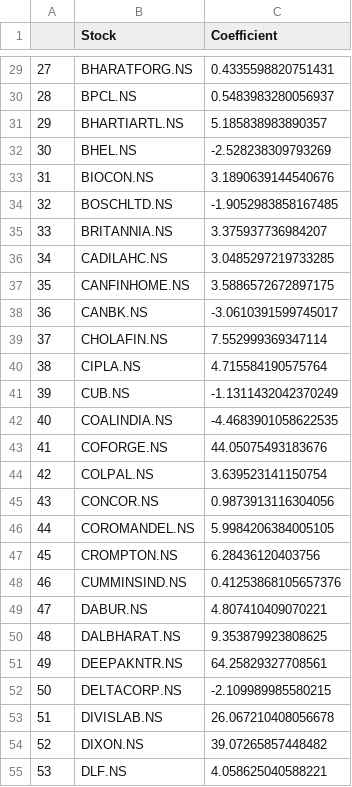
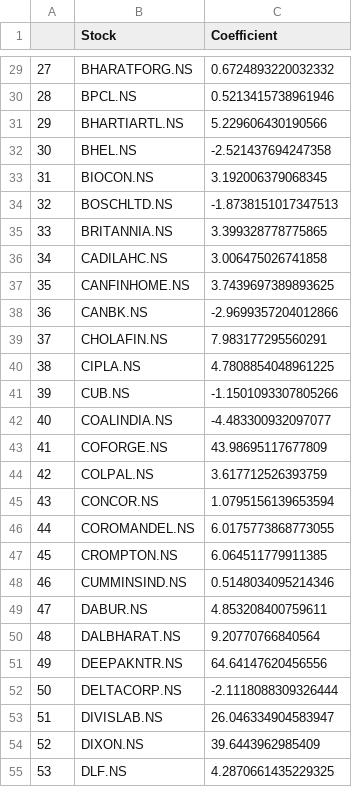
Before and after one commit to arungupta26/stock-recomendation-system, a CSV file: src/resources/Stock_Coefficients.csv, drawn as a sheet; only a part is shown, gaps mark what is left out; the diff covers the shown part only.

```diff
--- a/src/resources/Stock_Coefficients.csv
+++ b/src/resources/Stock_Coefficients.csv
@@ -29,27 +29,27 @@
-27,BHARATFORG.NS,0.4335598820751431
-28,BPCL.NS,0.5483983280056937
-29,BHARTIARTL.NS,5.185838983890357
-30,BHEL.NS,-2.528238309793269
-31,BIOCON.NS,3.1890639144540676
-32,BOSCHLTD.NS,-1.9052983858167485
-33,BRITANNIA.NS,3.375937736984207
-34,CADILAHC.NS,3.0485297219733285
-35,CANFINHOME.NS,3.5886572672897175
-36,CANBK.NS,-3.0610391599745017
-37,CHOLAFIN.NS,7.552999369347114
-38,CIPLA.NS,4.715584190575764
-39,CUB.NS,-1.1311432042370249
-40,COALINDIA.NS,-4.4683901058622535
-41,COFORGE.NS,44.05075493183676
-42,COLPAL.NS,3.639523141150754
-43,CONCOR.NS,0.9873913116304056
-44,COROMANDEL.NS,5.9984206384005105
-45,CROMPTON.NS,6.28436120403756
-46,CUMMINSIND.NS,0.41253868105657376
-47,DABUR.NS,4.807410409070221
-48,DALBHARAT.NS,9.353879923808625
-49,DEEPAKNTR.NS,64.25829327708561
-50,DELTACORP.NS,-2.109989985580215
-51,DIVISLAB.NS,26.067210408056678
-52,DIXON.NS,39.07265857448482
-53,DLF.NS,4.058625040588221
+27,BHARATFORG.NS,0.6724893220032332
+28,BPCL.NS,0.5213415738961946
+29,BHARTIARTL.NS,5.229606430190566
+30,BHEL.NS,-2.521437694247358
+31,BIOCON.NS,3.192006379068345
+32,BOSCHLTD.NS,-1.8738151017347513
+33,BRITANNIA.NS,3.399328778775865
+34,CADILAHC.NS,3.006475026741858
+35,CANFINHOME.NS,3.7439697389893625
+36,CANBK.NS,-2.9699357204012866
+37,CHOLAFIN.NS,7.983177295560291
+38,CIPLA.NS,4.7808854048961225
+39,CUB.NS,-1.1501093307805266
+40,COALINDIA.NS,-4.483300932097077
+41,COFORGE.NS,43.98695117677809
+42,COLPAL.NS,3.617712526393759
+43,CONCOR.NS,1.0795156139653594
+44,COROMANDEL.NS,6.0175773868773055
+45,CROMPTON.NS,6.064511779911385
+46,CUMMINSIND.NS,0.5148034095214346
+47,DABUR.NS,4.853208400759611
+48,DALBHARAT.NS,9.20770766840564
+49,DEEPAKNTR.NS,64.64147620456556
+50,DELTACORP.NS,-2.1118088309326444
+51,DIVISLAB.NS,26.046334904583947
+52,DIXON.NS,39.6443962985409
+53,DLF.NS,4.2870661435229325
```
Also changed, not shown: 151 edited cells elsewhere in this file, 2 other files.
